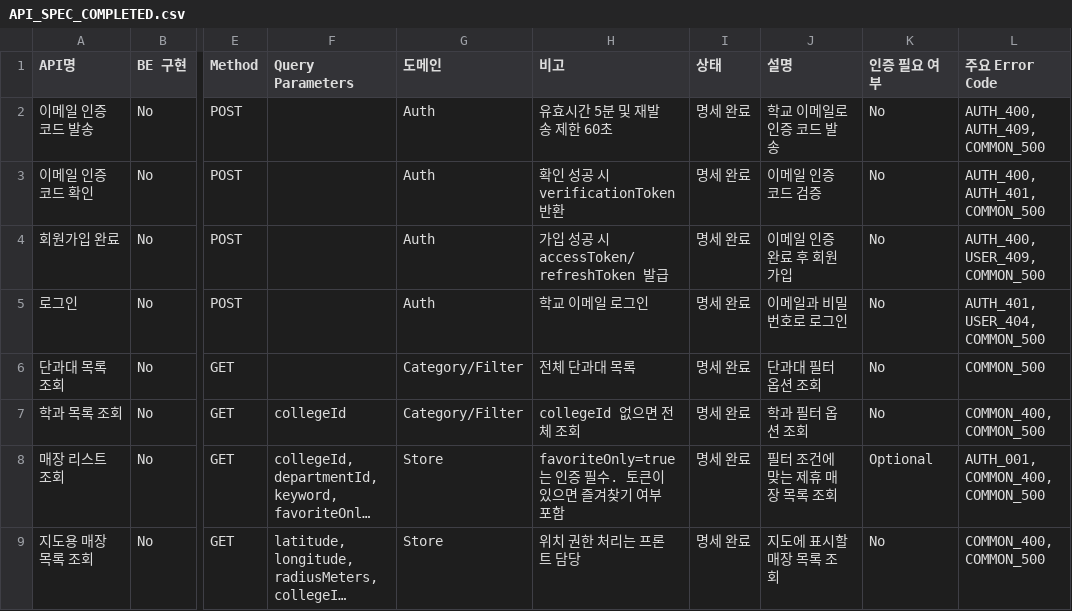
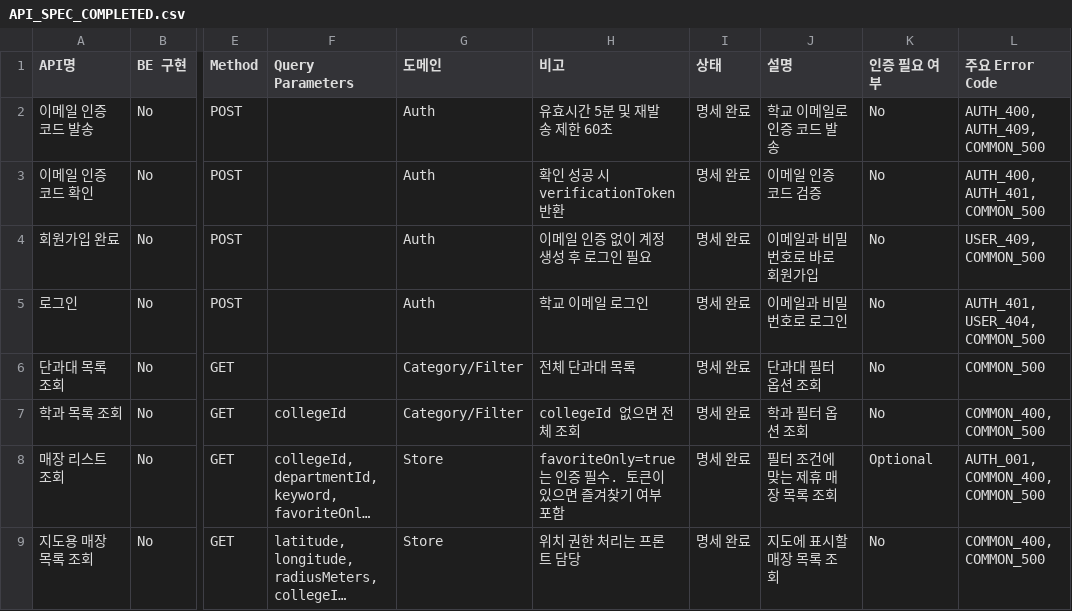
Before and after one commit to ljsxp02/like_lion, a CSV file: docs/API_SPEC_COMPLETED.csv, drawn as a sheet; only a part is shown, gaps mark what is left out; long unchanged cells end in …; the diff names each change by its address in the sheet, - before the commit and + after, or states it on an @@ line.

```diff
--- a/docs/API_SPEC_COMPLETED.csv
+++ b/docs/API_SPEC_COMPLETED.csv
-H4 (비고): 가입 성공 시 accessToken/refreshToken 발급
+H4 (비고): 이메일 인증 없이 계정 생성 후 로그인 필요
-J4 (설명): 이메일 인증 완료 후 회원가입
+J4 (설명): 이메일과 비밀번호로 바로 회원가입
-L4 (주요 Error Code): AUTH_400, USER_409, COMMON_500
+L4 (주요 Error Code): USER_409, COMMON_500
```
Also changed, not shown: 15 other files.
